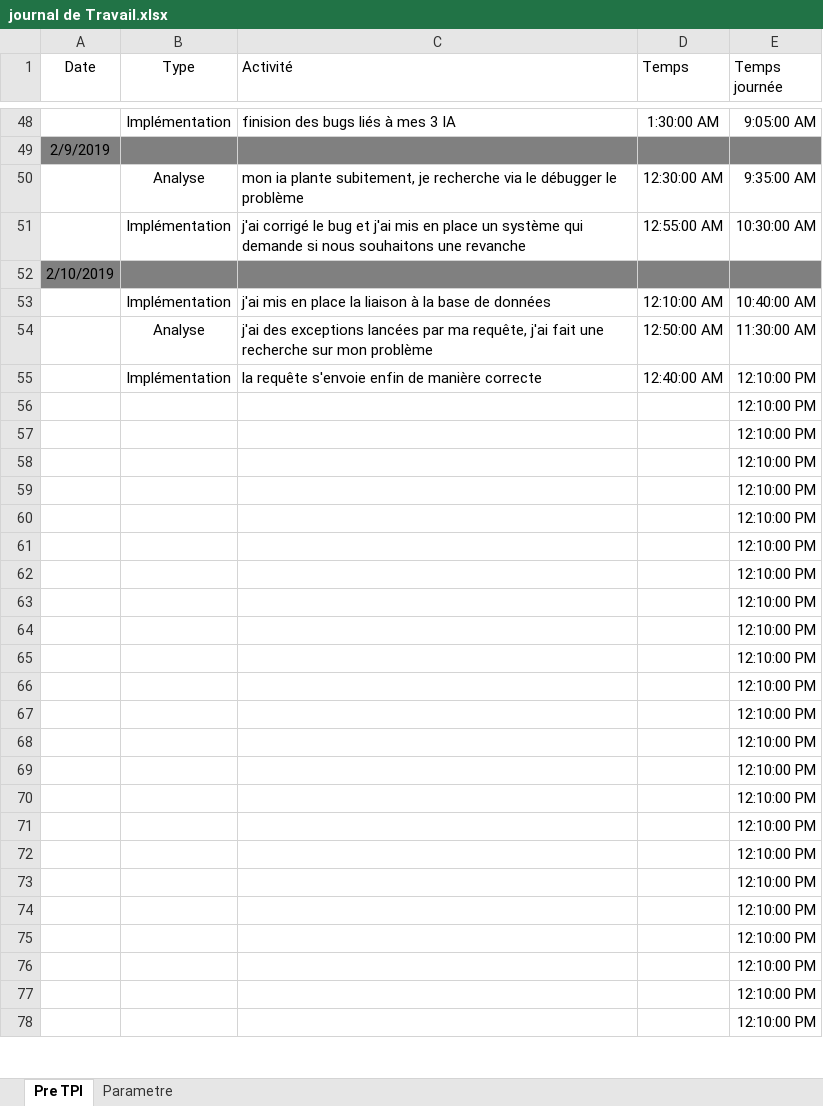
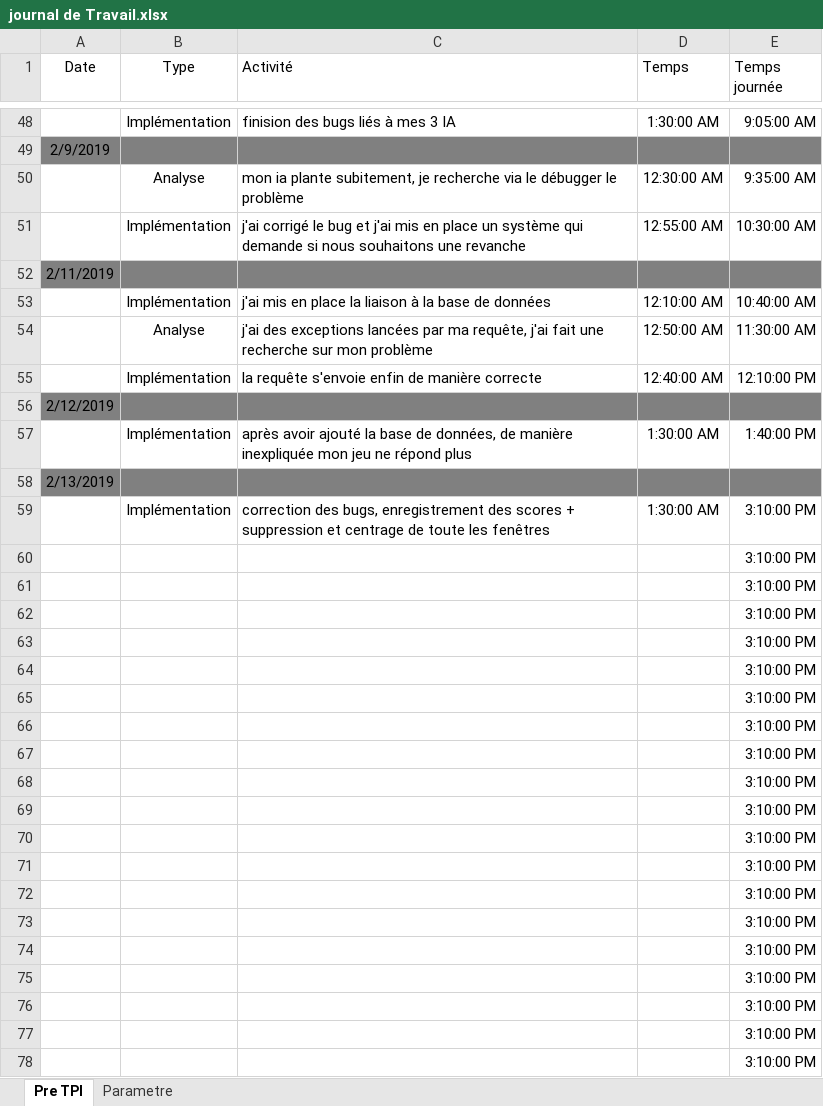
Before and after one commit to DiogoVieiraFerreira/Morpion_Pre-TPI, an Excel workbook: journal de Travail.xlsx, sheet Pre TPI, drawn as a sheet; only a part is shown, gaps mark what is left out; values as stored, in another font and other column widths than the file's, no borders; table styles not drawn; removed rows and columns are numbered as before the commit, all else as after; the diff covers the shown part only; the diff names each change by its address in the sheet, - before the commit and + after, or states it on an @@ line.

```diff
--- a/journal de Travail.xlsx (sheet Pre TPI)
+++ b/journal de Travail.xlsx (sheet Pre TPI)
-A52 (Date): 2/10/2019
+A52 (Date): 2/11/2019
-row 56:  |  |  |  | 12:10:00 PM
-row 57:  |  |  |  | 12:10:00 PM
-row 58:  |  |  |  | 12:10:00 PM
-row 59:  |  |  |  | 12:10:00 PM
+row 56: 2/12/2019
+row 57:  | Implémentation | après avoir ajouté la base de données, de manière inexpliquée mon jeu ne répond plus | 1:30:00 AM | 1:40:00 PM
+row 58: 2/13/2019
+row 59:  | Implémentation | correction des bugs, enregistrement des scores + suppression et centrage de toute les fenêtres | 1:30:00 AM | 3:10:00 PM
-E60:E78 (Temps journée): 12:10:00 PM
+E60:E78 (Temps journée): 3:10:00 PM
```
Also changed, not shown: 46 edited cells elsewhere in this sheet, 5 other files.
